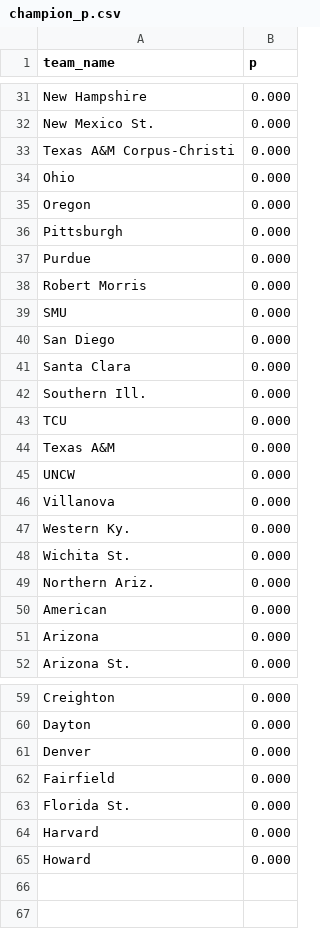
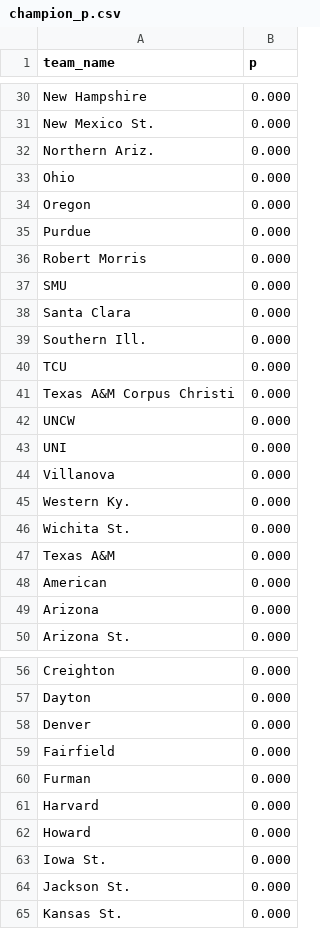
Before and after one commit to octonion/volleyball-w, a CSV file: ncaa_pbp/tournament/champion_p.csv, drawn as a sheet; only a part is shown, gaps mark what is left out; the diff covers the shown part only.

```diff
--- a/ncaa_pbp/tournament/champion_p.csv
+++ b/ncaa_pbp/tournament/champion_p.csv
@@ -32,6 +31,5 @@ New Hampshire,0.000
 New Mexico St.,0.000
-Texas A&M Corpus-Christi,0.000
+Northern Ariz.,0.000
 Ohio,0.000
 Oregon,0.000
-Pittsburgh,0.000
 Purdue,0.000
@@ -39,3 +37,2 @@ Robert Morris,0.000
 SMU,0.000
-San Diego,0.000
 Santa Clara,0.000
@@ -43,4 +40,5 @@ Southern Ill.,0.000
 TCU,0.000
-Texas A&M,0.000
+Texas A&M Corpus Christi,0.000
 UNCW,0.000
+UNI,0.000
 Villanova,0.000
@@ -48,3 +46,3 @@ Western Ky.,0.000
 Wichita St.,0.000
-Northern Ariz.,0.000
+Texas A&M,0.000
 American,0.000
@@ -62,4 +59,7 @@ Denver,0.000
 Fairfield,0.000
-Florida St.,0.000
+Furman,0.000
 Harvard,0.000
 Howard,0.000
+Iowa St.,0.000
+Jackson St.,0.000
+Kansas St.,0.000
```
Also changed, not shown: 7 added rows, 6 removed rows and 11 edited cells elsewhere in this file, ncaa_pbp/tournament/round_p.csv, 3 other files.
